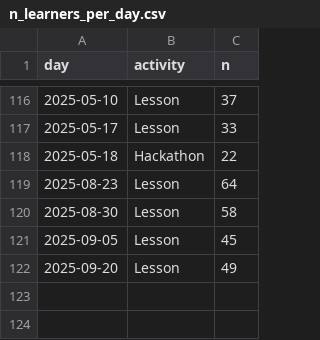
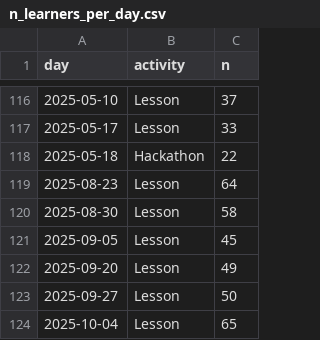
Before and after one commit to uppsala-makerspace/loerdagskurser, a CSV file: docs/data/statistiker_besoekare/n_learners_per_day.csv, drawn as a sheet; only a part is shown, gaps mark what is left out.

```diff
--- a/docs/data/statistiker_besoekare/n_learners_per_day.csv
+++ b/docs/data/statistiker_besoekare/n_learners_per_day.csv
@@ -122 +122,3 @@ day,activity,n
 2025-09-20,Lesson,49
+2025-09-27,Lesson,50
+2025-10-04,Lesson,65
```
Also changed, not shown: docs/data/statistiker_besoekare/n_learners_per_course_per_day.csv, 2 other files.
